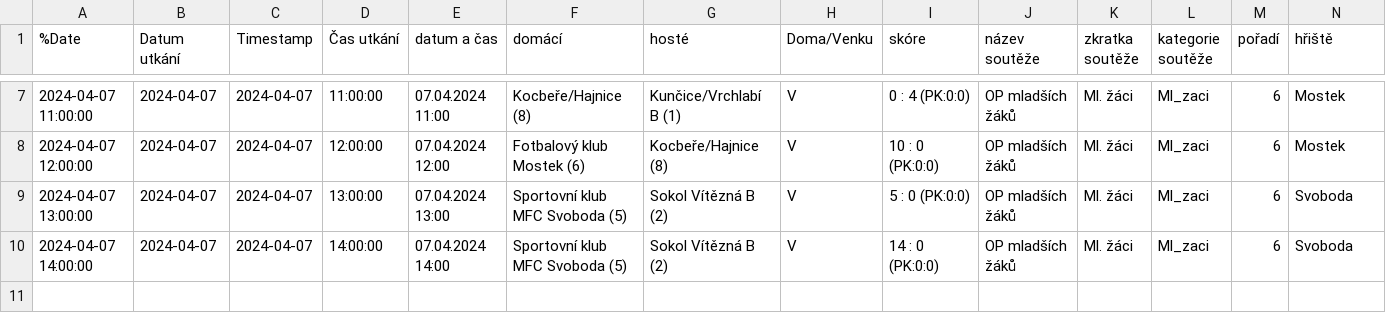
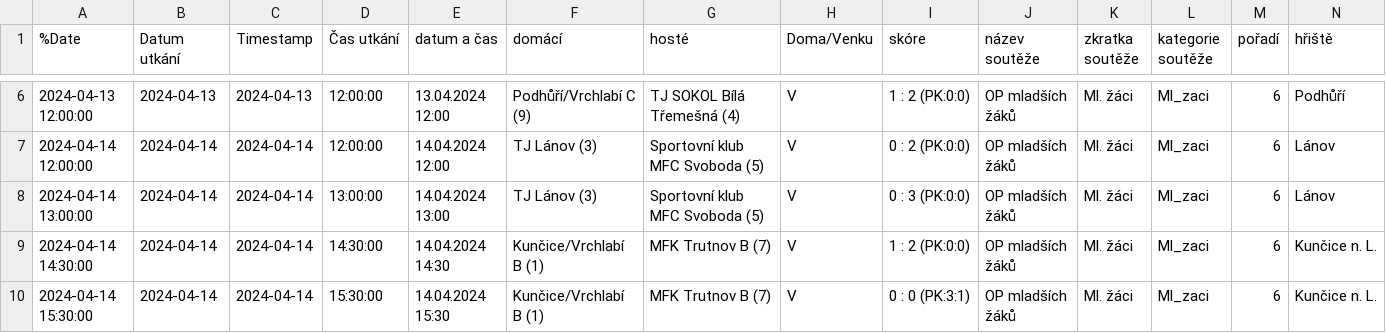
Before and after one commit to MustafaHadzi/bt_matches, a CSV file: utkani_Ml_zaci.csv, drawn as a sheet; only a part is shown, gaps mark what is left out; addresses are those after the commit; rows hold the shown columns only; the diff covers the shown part only; the diff names each change by its address in the sheet, - before the commit and + after, or states it on an @@ line.

Commit message:
Committing file utkani_Ml_zaci.csv

```diff
--- a/utkani_Ml_zaci.csv
+++ b/utkani_Ml_zaci.csv
-A6 (%Date): 2024-04-07 11:00:00
+A6 (%Date): 2024-04-13 12:00:00
-B6 (Datum utkání): 2024-04-07
+B6 (Datum utkání): 2024-04-13
-C6 (Timestamp): 2024-04-07
+C6 (Timestamp): 2024-04-13
-D6 (Čas utkání): 11:00:00
+D6 (Čas utkání): 12:00:00
-E6 (datum a čas): 07.04.2024 11:00
+E6 (datum a čas): 13.04.2024 12:00
-F6 (domácí): Kocbeře/Hajnice (8)
+F6 (domácí): Podhůří/Vrchlabí C (9)
-G6 (hosté): Kunčice/Vrchlabí B (1)
+G6 (hosté): TJ SOKOL Bílá Třemešná (4)
-I6 (skóre): 0 : 4 (PK:0:0)
+I6 (skóre): 1 : 2 (PK:0:0)
-N6 (hřiště): Mostek
+N6 (hřiště): Podhůří
-A7 (%Date): 2024-04-07 12:00:00
+A7 (%Date): 2024-04-14 12:00:00
-B7:B9 (Datum utkání): 2024-04-07
+B7:B9 (Datum utkání): 2024-04-14
-C7:C9 (Timestamp): 2024-04-07
+C7:C9 (Timestamp): 2024-04-14
-E7 (datum a čas): 07.04.2024 12:00
+E7 (datum a čas): 14.04.2024 12:00
-F7 (domácí): Fotbalový klub Mostek (6)
+F7 (domácí): TJ Lánov (3)
-G7 (hosté): Kocbeře/Hajnice (8)
+G7 (hosté): Sportovní klub MFC Svoboda (5)
-I7 (skóre): 10 : 0 (PK:0:0)
+I7 (skóre): 0 : 2 (PK:0:0)
-N7 (hřiště): Mostek
+N7 (hřiště): Lánov
-A8 (%Date): 2024-04-07 13:00:00
+A8 (%Date): 2024-04-14 13:00:00
-E8 (datum a čas): 07.04.2024 13:00
+E8 (datum a čas): 14.04.2024 13:00
-F8 (domácí): Sportovní klub MFC Svoboda (5)
+F8 (domácí): TJ Lánov (3)
-G8 (hosté): Sokol Vítězná B (2)
+G8 (hosté): Sportovní klub MFC Svoboda (5)
-I8 (skóre): 5 : 0 (PK:0:0)
+I8 (skóre): 0 : 3 (PK:0:0)
-N8 (hřiště): Svoboda
+N8 (hřiště): Lánov
-A9 (%Date): 2024-04-07 14:00:00
+A9 (%Date): 2024-04-14 14:30:00
-D9 (Čas utkání): 14:00:00
+D9 (Čas utkání): 14:30:00
-E9 (datum a čas): 07.04.2024 14:00
+E9 (datum a čas): 14.04.2024 14:30
-F9 (domácí): Sportovní klub MFC Svoboda (5)
+F9 (domácí): Kunčice/Vrchlabí B (1)
-G9 (hosté): Sokol Vítězná B (2)
+G9 (hosté): MFK Trutnov B (7)
-I9 (skóre): 14 : 0 (PK:0:0)
+I9 (skóre): 1 : 2 (PK:0:0)
-N9 (hřiště): Svoboda
+N9 (hřiště): Kunčice n. L.
+row 10: 2024-04-14 15:30:00 | 2024-04-14 | 2024-04-14 | 15:30:00 | 14.04.2024 15:30 | Kunčice/Vrchlabí B (1) | MFK Trutnov B (7) | V | 0 : 0 (PK:3:1) | OP mladších žáků | Ml. žáci | Ml_zaci | 6 | Kunčice n. L.
```
Also changed, not shown: 1 added row, 2 removed rows and 26 edited cells elsewhere in this file.
